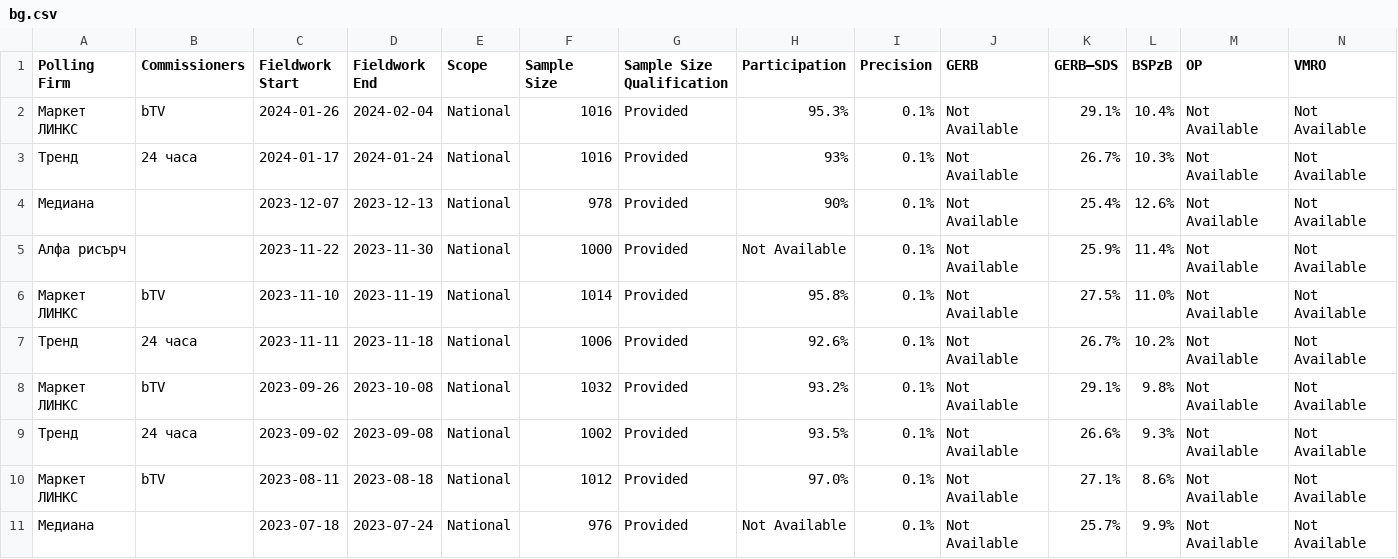
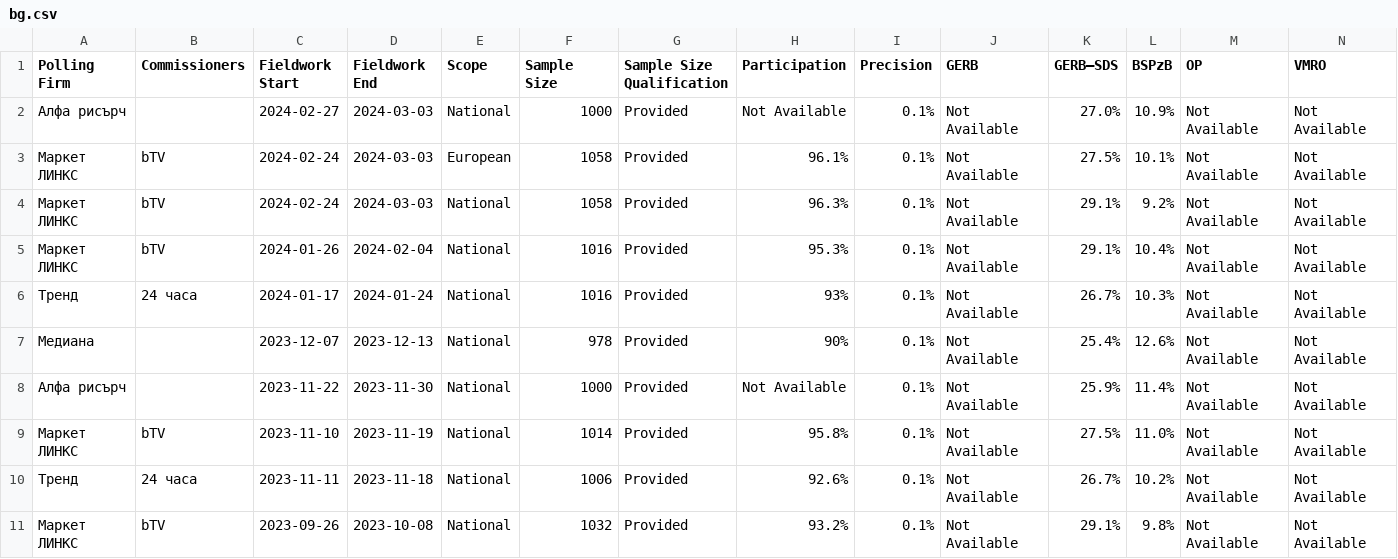
Before and after one commit to michalskop/europeelects, a CSV file: v2/data/bg.csv, drawn as a sheet; only a part is shown; the shorter side is filled out with more unchanged rows; rows hold the shown columns only; the diff names each change by its address in the sheet, - before the commit and + after, or states it on an @@ line.

```diff
--- a/v2/data/bg.csv
+++ b/v2/data/bg.csv
+row 2: Алфа рисърч |  | 2024-02-27 | 2024-03-03 | National | 1000 | Provided | Not Available | 0.1% | Not Available | 27.0% | 10.9% | Not Available | Not Available
+row 3: Маркет ЛИНКС | bTV | 2024-02-24 | 2024-03-03 | European | 1058 | Provided | 96.1% | 0.1% | Not Available | 27.5% | 10.1% | Not Available | Not Available
+row 4: Маркет ЛИНКС | bTV | 2024-02-24 | 2024-03-03 | National | 1058 | Provided | 96.3% | 0.1% | Not Available | 29.1% | 9.2% | Not Available | Not Available
```
Also changed, not shown: v2/data/es.csv, v2/data/gr.csv, 24 other files.
